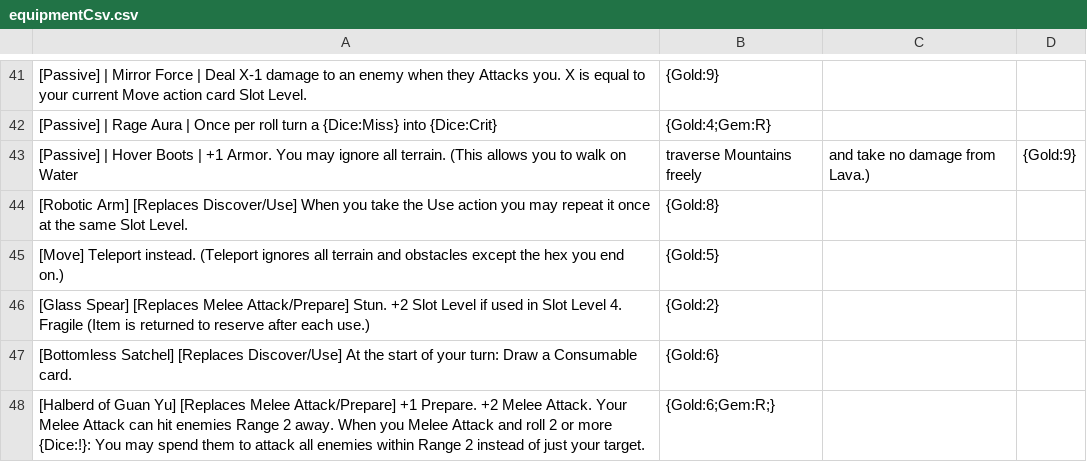
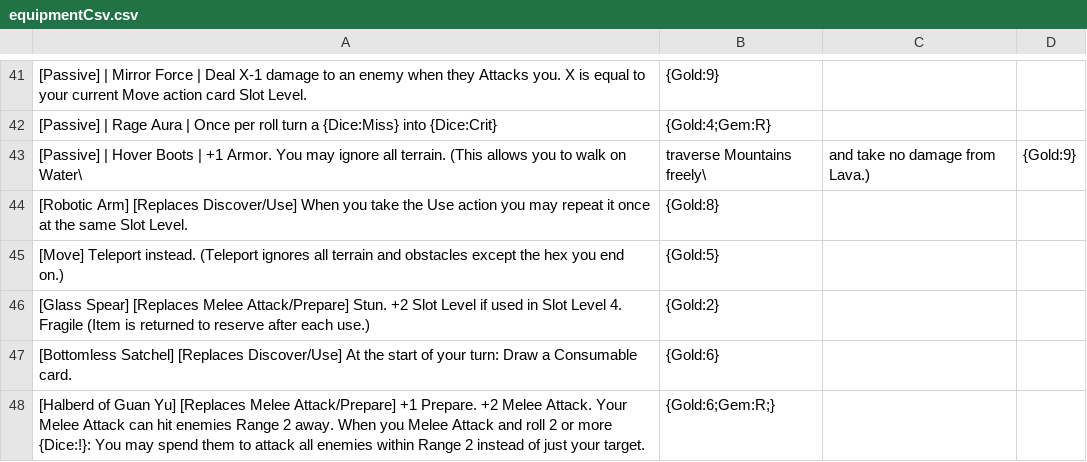
Before and after one commit to Hobatron/TTS-CardGenerator, a CSV file: generators/cardGen-angular/equipmentCsv.csv, drawn as a sheet; only a part is shown, gaps mark what is left out; the diff names each change by its address in the sheet, - before the commit and + after, or states it on an @@ line.

Commit message:
missed another.....

```diff
--- a/generators/cardGen-angular/equipmentCsv.csv
+++ b/generators/cardGen-angular/equipmentCsv.csv
-A43: …walk on Water
+A43: …walk on Water\
-B43: traverse Mountains freely
+B43: traverse Mountains freely\
```
